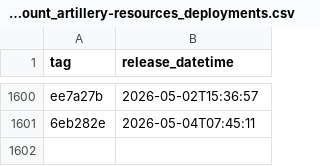
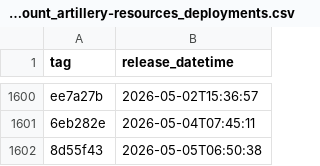
Before and after one commit to uk-gov-mirror/nhsdigital.electronic-prescription-service-account-resources, a CSV file: _data/dev-account_artillery-resources_deployments.csv, drawn as a sheet; only a part is shown, gaps mark what is left out.

```diff
--- a/_data/dev-account_artillery-resources_deployments.csv
+++ b/_data/dev-account_artillery-resources_deployments.csv
@@ -1601 +1601,2 @@ ee7a27b,2026-05-02T15:36:57
 6eb282e,2026-05-04T07:45:11
+8d55f43,2026-05-05T06:50:38
```
Also changed, not shown: 1 other file.
